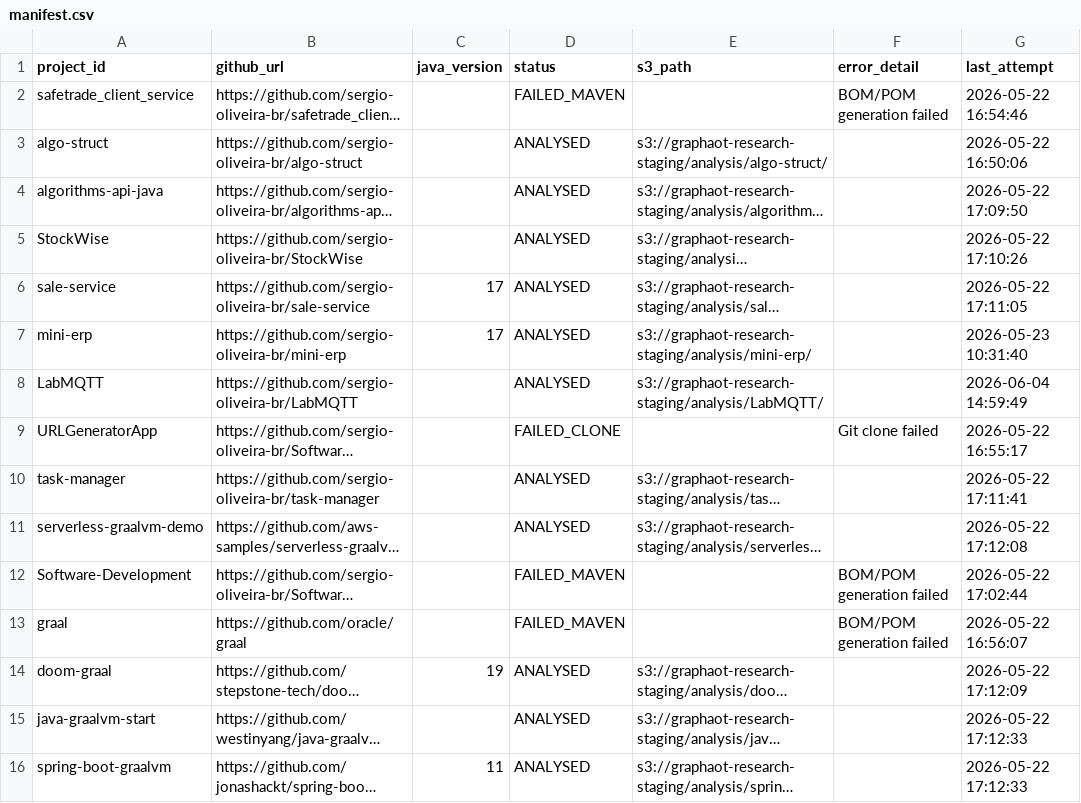
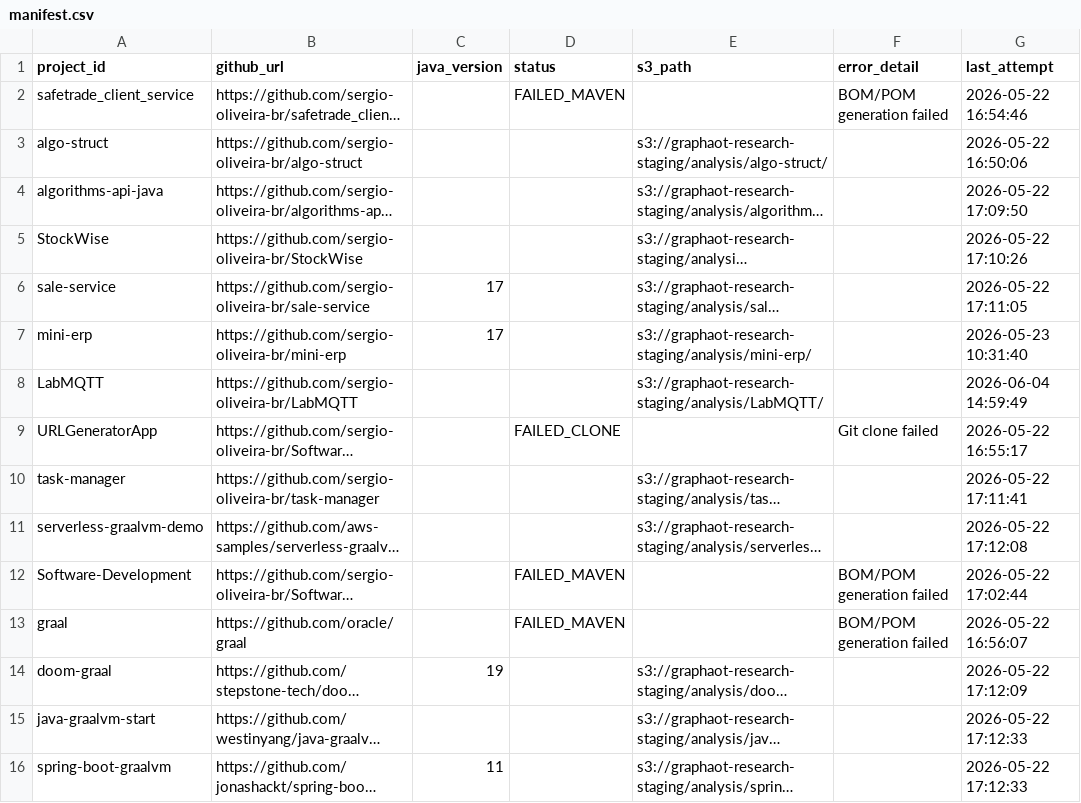
Before and after one commit to sergio-oliveira-br/GraphAOT, a CSV file: src/data/manifest.csv, drawn as a sheet; only a part is shown; long unchanged cells end in …; the diff covers the shown part only; the diff names each change by its address in the sheet, - before the commit and + after, or states it on an @@ line.

Commit message:
Update manifest.csv
cleanup

```diff
--- a/src/data/manifest.csv
+++ b/src/data/manifest.csv
-D3:D8 (status): ANALYSED
+D3:D8 (status): (empty)
-D10:D11 (status): ANALYSED
+D10:D11 (status): (empty)
-D14:D16 (status): ANALYSED
+D14:D16 (status): (empty)
```
Also changed, not shown: 15 edited cells elsewhere in this file.
